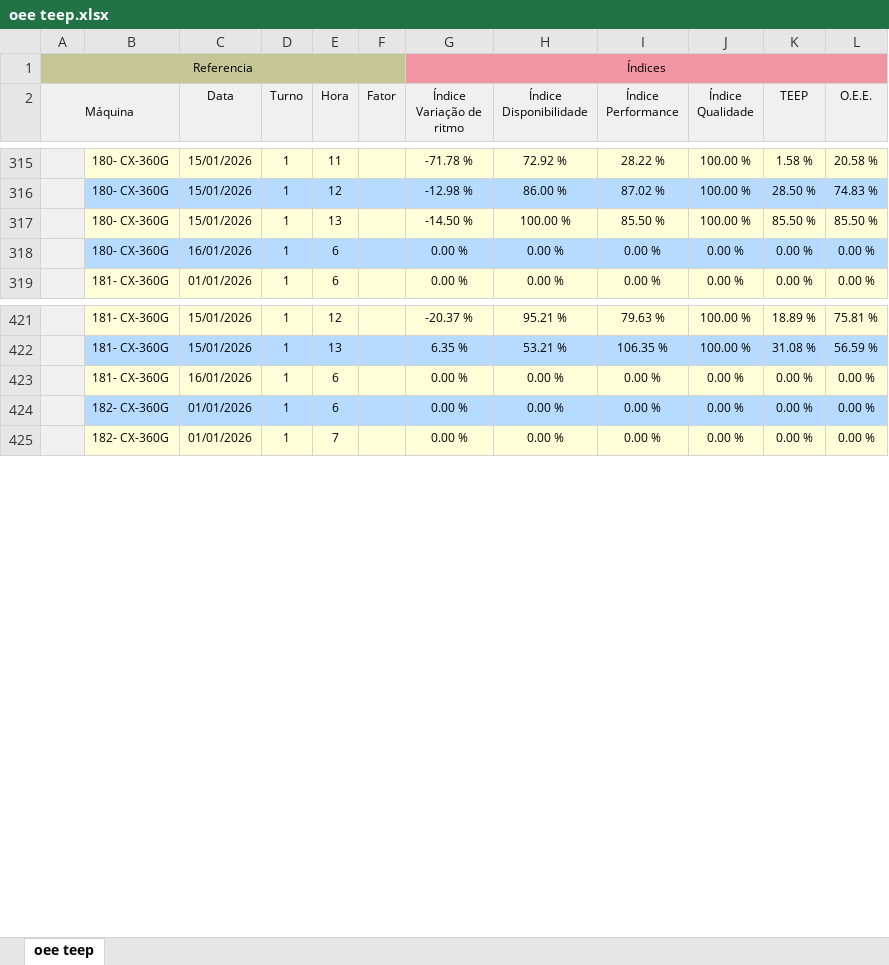
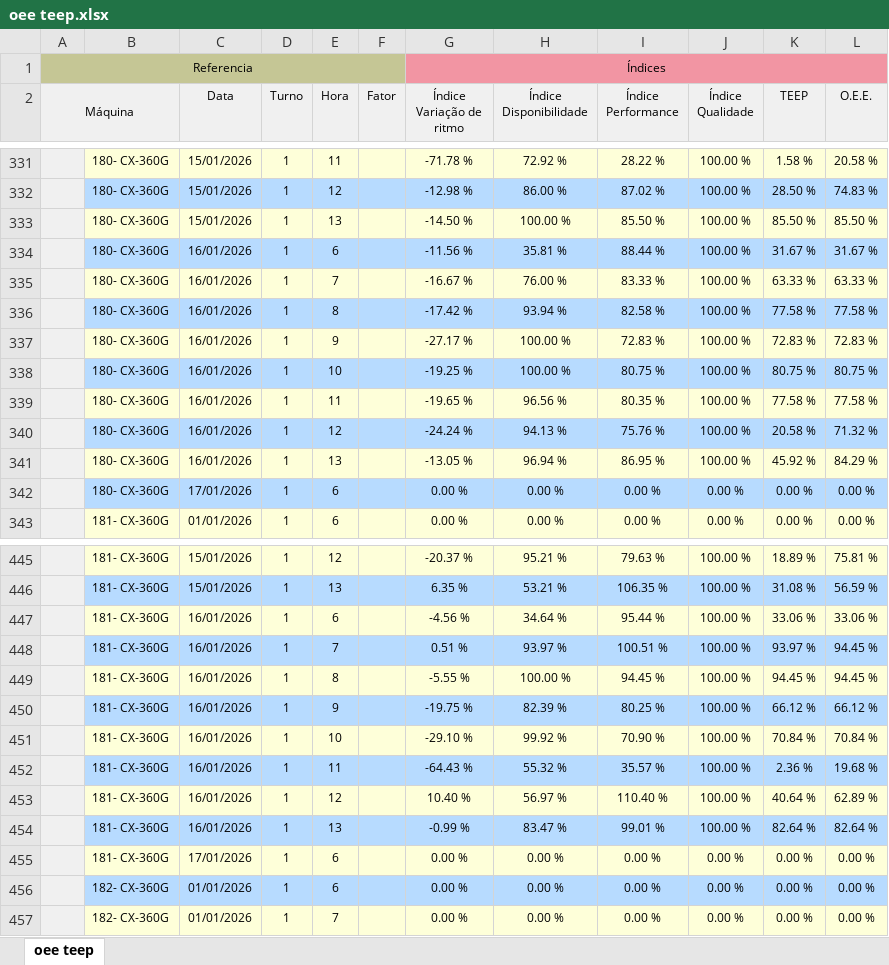
Before and after one commit to bacchirenan/PlasPrint2.0, an Excel workbook: oee teep.xlsx, sheet oee teep, drawn as a sheet; only a part is shown, gaps mark what is left out; values as stored, in another font and other column widths than the file's, no borders; addresses are those after the commit; the diff covers the shown part only; the diff names each change by its address in the sheet, - before the commit and + after, or states it on an @@ line.

```diff
--- a/oee teep.xlsx (sheet oee teep)
+++ b/oee teep.xlsx (sheet oee teep)
+row 334:  | 180- CX-360G | 16/01/2026 | 1 | 6 |  | -11.56 % | 35.81 % | 88.44 % | 100.00 % | 31.67 % | 31.67 %
+row 335:  | 180- CX-360G | 16/01/2026 | 1 | 7 |  | -16.67 % | 76.00 % | 83.33 % | 100.00 % | 63.33 % | 63.33 %
+row 336:  | 180- CX-360G | 16/01/2026 | 1 | 8 |  | -17.42 % | 93.94 % | 82.58 % | 100.00 % | 77.58 % | 77.58 %
+row 337:  | 180- CX-360G | 16/01/2026 | 1 | 9 |  | -27.17 % | 100.00 % | 72.83 % | 100.00 % | 72.83 % | 72.83 %
+row 338:  | 180- CX-360G | 16/01/2026 | 1 | 10 |  | -19.25 % | 100.00 % | 80.75 % | 100.00 % | 80.75 % | 80.75 %
+row 339:  | 180- CX-360G | 16/01/2026 | 1 | 11 |  | -19.65 % | 96.56 % | 80.35 % | 100.00 % | 77.58 % | 77.58 %
+row 340:  | 180- CX-360G | 16/01/2026 | 1 | 12 |  | -24.24 % | 94.13 % | 75.76 % | 100.00 % | 20.58 % | 71.32 %
+row 341:  | 180- CX-360G | 16/01/2026 | 1 | 13 |  | -13.05 % | 96.94 % | 86.95 % | 100.00 % | 45.92 % | 84.29 %
-C342 (Data): 16/01/2026
+C342 (Data): 17/01/2026
+row 447:  | 181- CX-360G | 16/01/2026 | 1 | 6 |  | -4.56 % | 34.64 % | 95.44 % | 100.00 % | 33.06 % | 33.06 %
+row 448:  | 181- CX-360G | 16/01/2026 | 1 | 7 |  | 0.51 % | 93.97 % | 100.51 % | 100.00 % | 93.97 % | 94.45 %
+row 449:  | 181- CX-360G | 16/01/2026 | 1 | 8 |  | -5.55 % | 100.00 % | 94.45 % | 100.00 % | 94.45 % | 94.45 %
+row 450:  | 181- CX-360G | 16/01/2026 | 1 | 9 |  | -19.75 % | 82.39 % | 80.25 % | 100.00 % | 66.12 % | 66.12 %
+row 451:  | 181- CX-360G | 16/01/2026 | 1 | 10 |  | -29.10 % | 99.92 % | 70.90 % | 100.00 % | 70.84 % | 70.84 %
+row 452:  | 181- CX-360G | 16/01/2026 | 1 | 11 |  | -64.43 % | 55.32 % | 35.57 % | 100.00 % | 2.36 % | 19.68 %
+row 453:  | 181- CX-360G | 16/01/2026 | 1 | 12 |  | 10.40 % | 56.97 % | 110.40 % | 100.00 % | 40.64 % | 62.89 %
+row 454:  | 181- CX-360G | 16/01/2026 | 1 | 13 |  | -0.99 % | 83.47 % | 99.01 % | 100.00 % | 82.64 % | 82.64 %
-C455 (Data): 16/01/2026
+C455 (Data): 17/01/2026
```
Also changed, not shown: 108 added rows, 4 removed rows and 2 edited cells elsewhere in this sheet, Canudos.xlsx, producao.xlsx.
